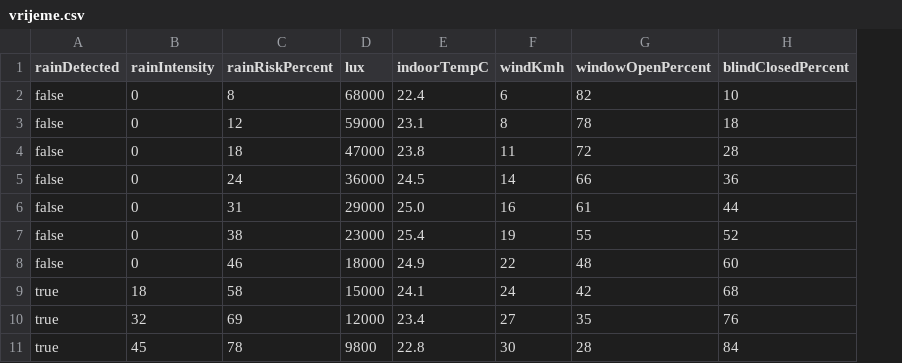
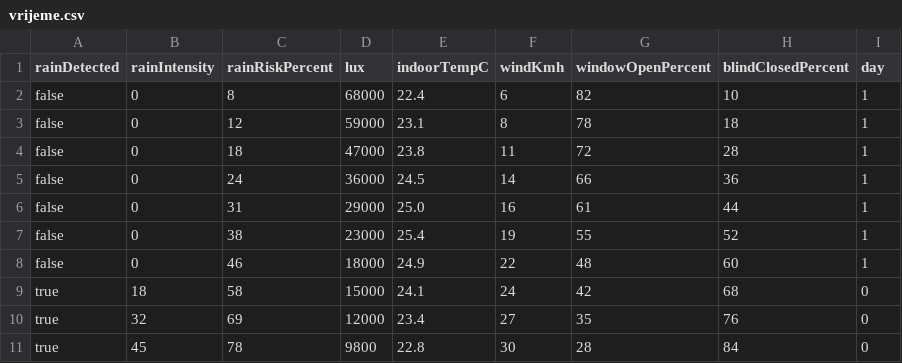
Before and after one commit to josiprubcic/window_sense, a CSV file: vrijeme.csv, drawn as a sheet; only a part is shown; the diff names each change by its address in the sheet, - before the commit and + after, or states it on an @@ line.

```diff
--- a/vrijeme.csv
+++ b/vrijeme.csv
+column I (day), rows 2-11: 1 | 1 | 1 | 1 | 1 | 1 | 1 | 0 | 0 | 0
```
Also changed, not shown: 49 other files.
